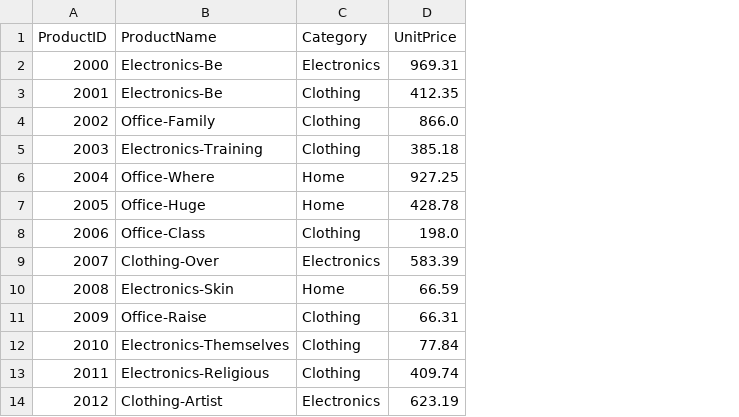
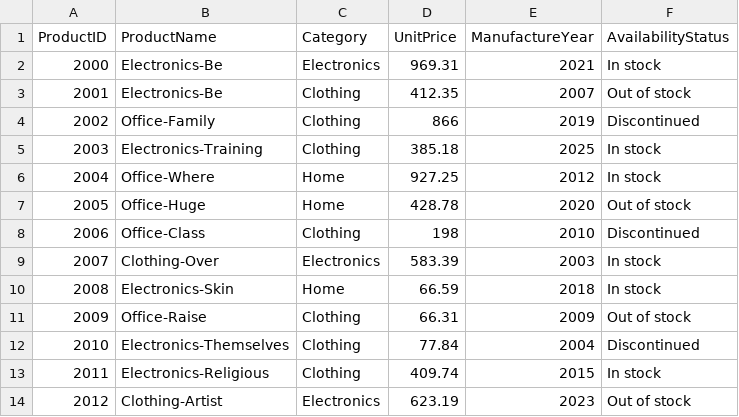
Before and after one commit to sydsailors/smart-store-sydney, a CSV file: data/raw/products_data.csv, drawn as a sheet; only a part is shown; the diff names each change by its address in the sheet, - before the commit and + after, or states it on an @@ line.

Commit message:
Update products_data.csv file

```diff
--- a/data/raw/products_data.csv
+++ b/data/raw/products_data.csv
+column E (ManufactureYear), rows 2-14: 2021 | 2007 | 2019 | 2025 | 2012 | 2020 | 2010 | 2003 | 2018 | 2009 | 2004 | 2015 | 2023
+column F (AvailabilityStatus), rows 2-14: In stock | Out of stock | Discontinued | In stock | In stock | Out of stock | Discontinued | In stock | In stock | Out of stock | Discontinued | In stock | Out of stock
-D4 (UnitPrice): 866.0
+D4 (UnitPrice): 866
-D8 (UnitPrice): 198.0
+D8 (UnitPrice): 198
```
